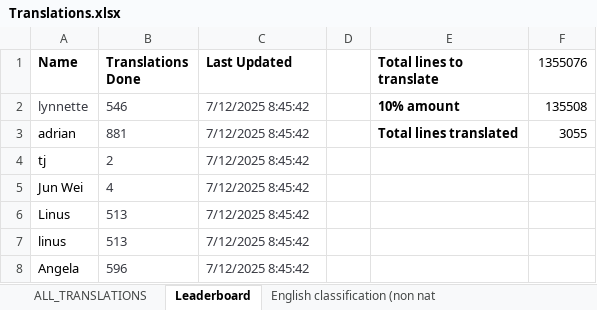
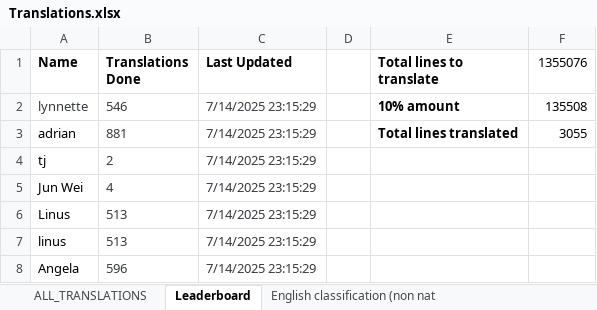
Before and after one commit to quarbby/singlish-translation-app, an Excel workbook: Translations.xlsx, sheet Leaderboard, drawn as a sheet; values as stored, in another font and other column widths than the file's, no borders; charts and pictures not drawn; the diff names each change by its address in the sheet, - before the commit and + after, or states it on an @@ line.

```diff
--- a/Translations.xlsx (sheet Leaderboard)
+++ b/Translations.xlsx (sheet Leaderboard)
-C2:C8 (Last Updated): 7/12/2025 8:45:42
+C2:C8 (Last Updated): 7/14/2025 23:15:29
```
Also changed, not shown: 1 other file.
